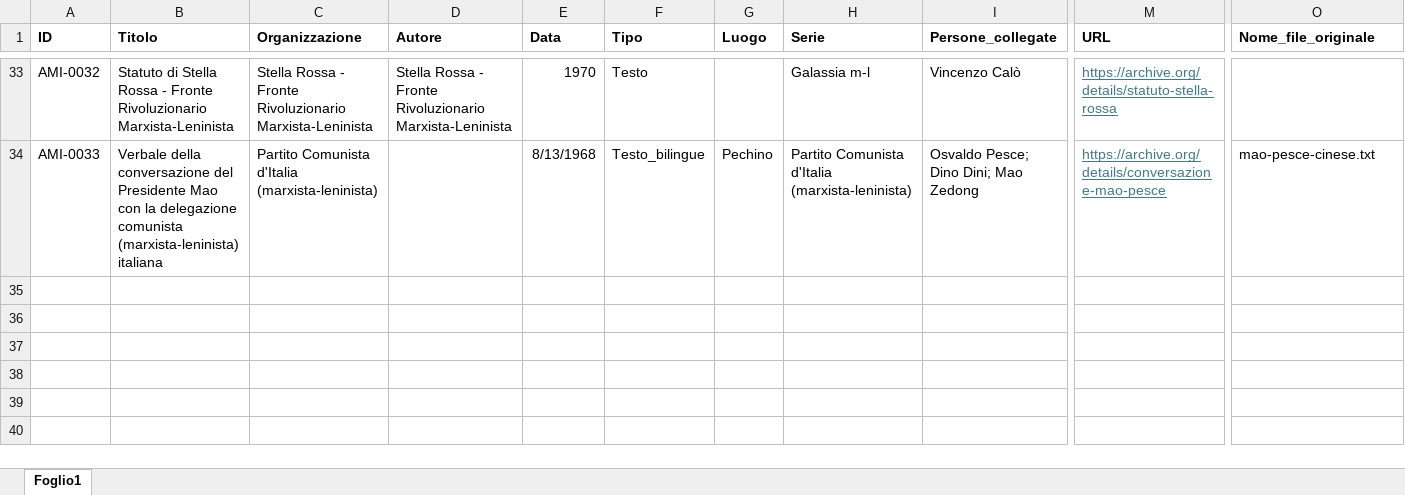
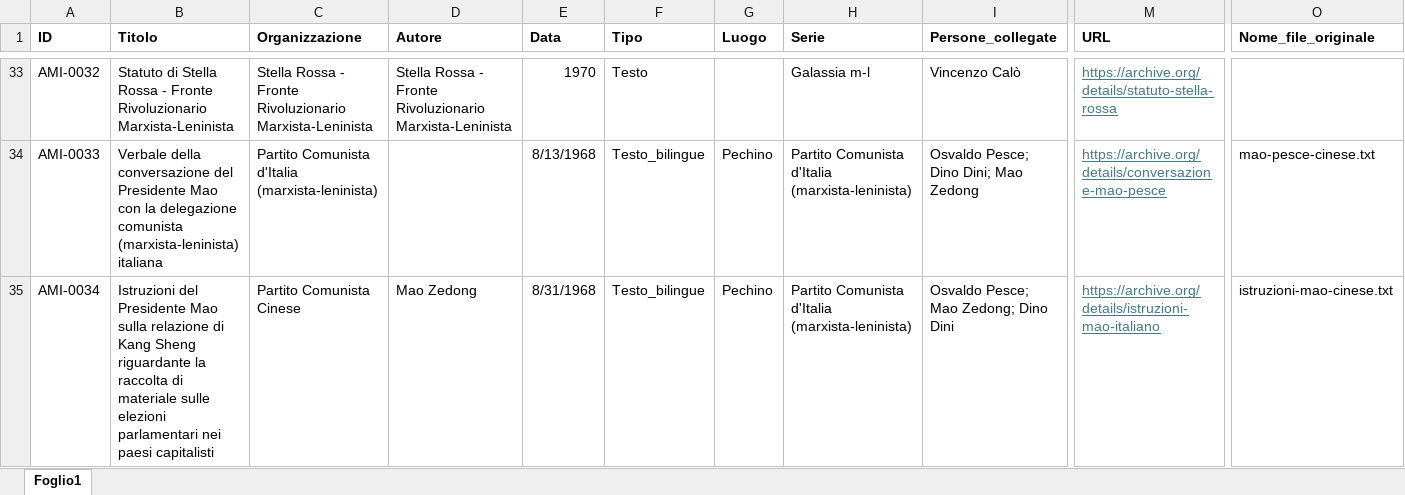
Before and after one commit to AMI-AIM/archivio-maoismo-italiano, an Excel workbook: data/catalogo.xlsx, sheet Foglio1, drawn as a sheet; only a part is shown, gaps mark what is left out; values as stored, in another font and other column widths than the file's, no borders; table styles not drawn; rows hold the shown columns only; the diff names each change by its address in the sheet, - before the commit and + after, or states it on an @@ line.

```diff
--- a/data/catalogo.xlsx (sheet Foglio1)
+++ b/data/catalogo.xlsx (sheet Foglio1)
+row 35: AMI-0034 | Istruzioni del Presidente Mao sulla relazione di Kang Sheng riguardante la raccolta di materiale sulle elezioni parlamentari nei paesi capitalisti | Partito Comunista Cinese | Mao Zedong | 8/31/1968 | Testo_bilingue | Pechino | Partito Comunista d'Italia (marxista-leninista) | Osvaldo Pesce; Mao Zedong; Dino Dini | https://archive.org/details/istruzioni-mao-italiano | istruzioni-mao-cinese.txt
```
Also changed, not shown: 5 other files.
